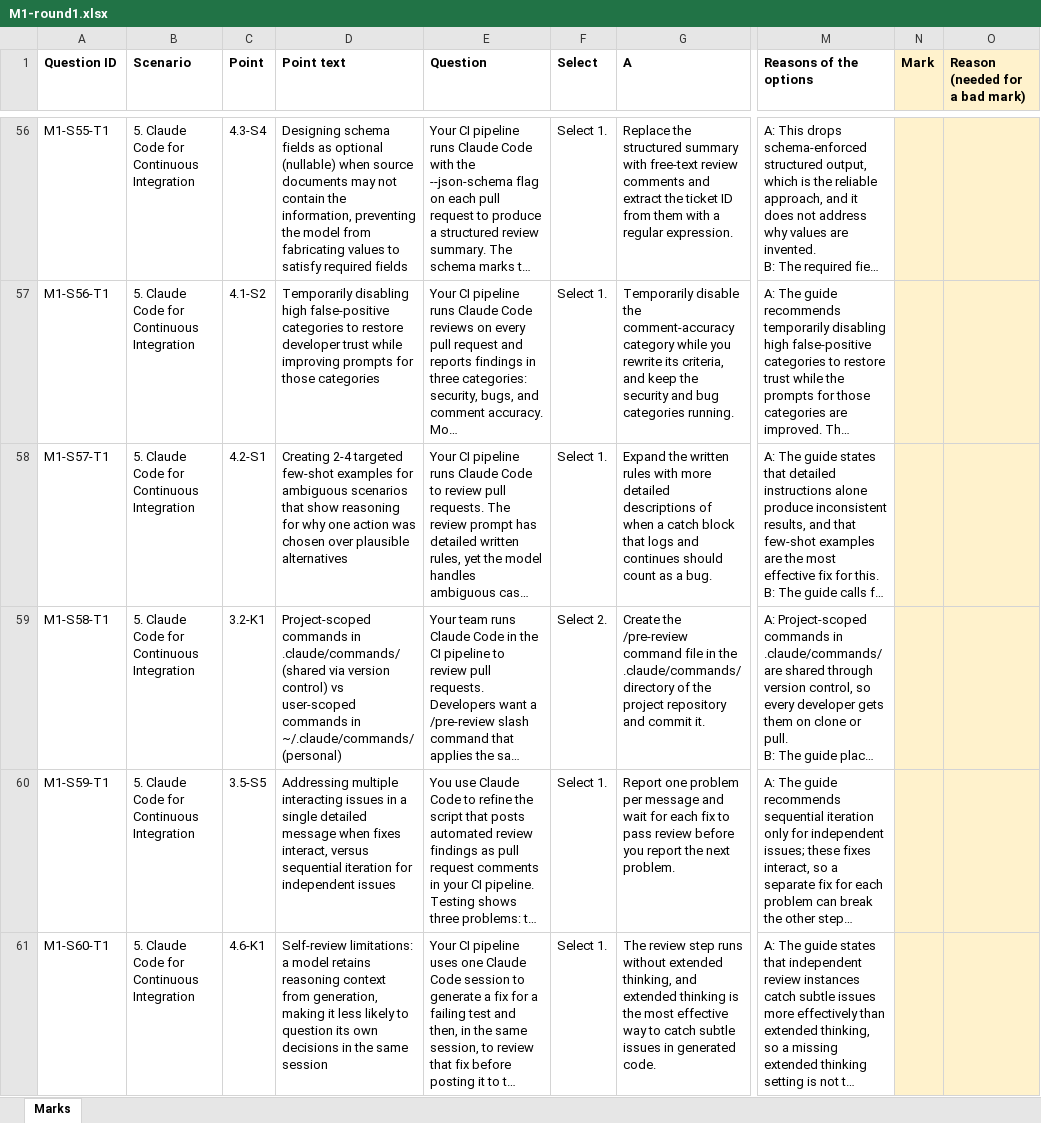
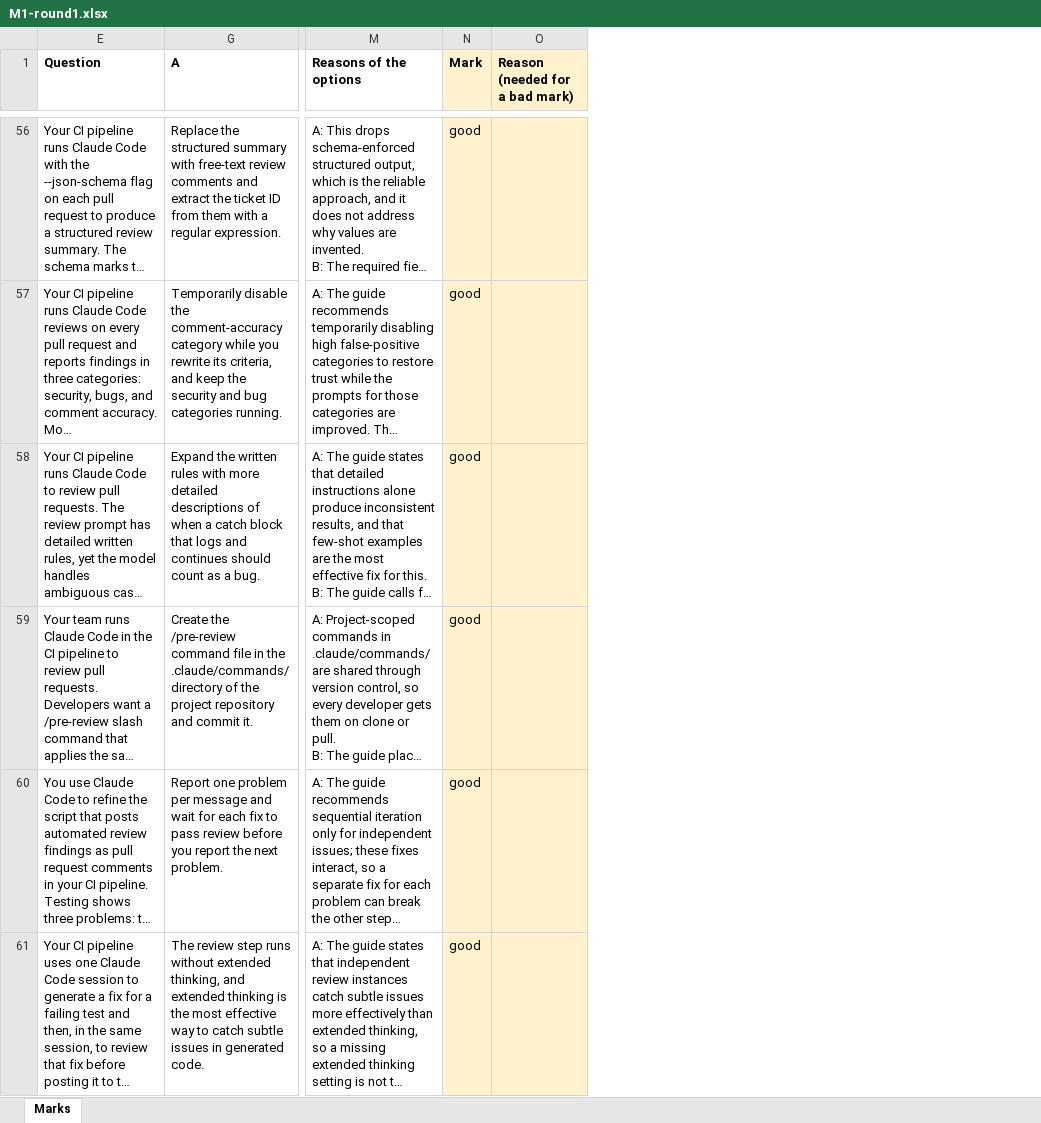
Before and after one commit to Magnet-Lab-Au/ccar-f-mock-generator, an Excel workbook: marking/M1-round1.xlsx, sheet Marks, drawn as a sheet; only a part is shown, gaps mark what is left out; long unchanged cells end in …; values as stored, in another font and other column widths than the file's, no borders; the diff covers the shown part only; the diff names each change by its address in the sheet, - before the commit and + after, or states it on an @@ line.

```diff
--- a/marking/M1-round1.xlsx (sheet Marks)
+++ b/marking/M1-round1.xlsx (sheet Marks)
@@ column A (Question ID) hidden, rows 56-61: M1-S55-T1 | M1-S56-T1 | M1-S57-T1 | M1-S58-T1 | M1-S59-T1 | M1-S60-T1 @@
@@ column B (Scenario) hidden, rows 56-61: all 5. Claude Code for Continuous Integration @@
@@ column C (Point) hidden, rows 56-61: 4.3-S4 | 4.1-S2 | 4.2-S1 | 3.2-K1 | 3.5-S5 | 4.6-K1 @@
@@ column D (Point text) hidden, rows 56-61: Designing schema fields as optional (nullable) when source documents may not contain the information, preventing the model from fabricating values to satisfy required fields | Temporarily disabling high false-positive categories to restore developer trust while improving prompts for those categories | Creating 2-4 targeted few-shot examples for ambiguous scenarios that show reasoning for why one action was chosen over plausible alternatives | Project-scoped commands in .claude/commands/ (shared via version control) vs user-scoped commands in ~/.claude/commands/ (personal) | Addressing multiple interacting issues in a single detailed message when fixes interact, versus sequential iteration for independent issues | Self-review limitations: a model retains reasoning context from generation, making it less likely to question its own decisions in the same session @@
@@ column F (Select) hidden, rows 56-61: Select 1. | Select 1. | Select 1. | Select 2. | Select 1. | Select 1. @@
-N56:N61 (Mark): (empty)
+N56:N61 (Mark): good
```
Also changed, not shown: 54 edited cells elsewhere in this sheet, 4 other files.
